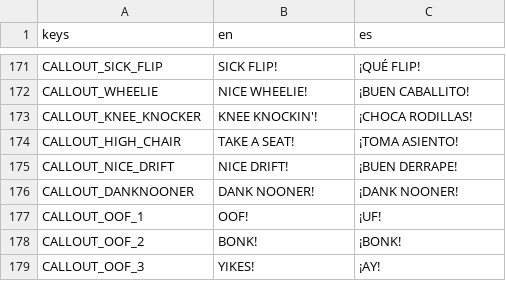
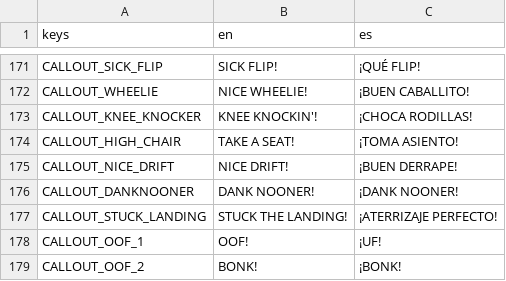
Before and after one commit to ssebs/DankNooner, a CSV file: v2/localization/localization.csv, drawn as a sheet; only a part is shown, gaps mark what is left out; the shorter side is filled out with more unchanged rows; the diff names each change by its address in the sheet, - before the commit and + after, or states it on an @@ line.

```diff
--- a/v2/localization/localization.csv
+++ b/v2/localization/localization.csv
+row 177: CALLOUT_STUCK_LANDING | STUCK THE LANDING! | ¡ATERRIZAJE PERFECTO!
```
Also changed, not shown: 9 other files.
